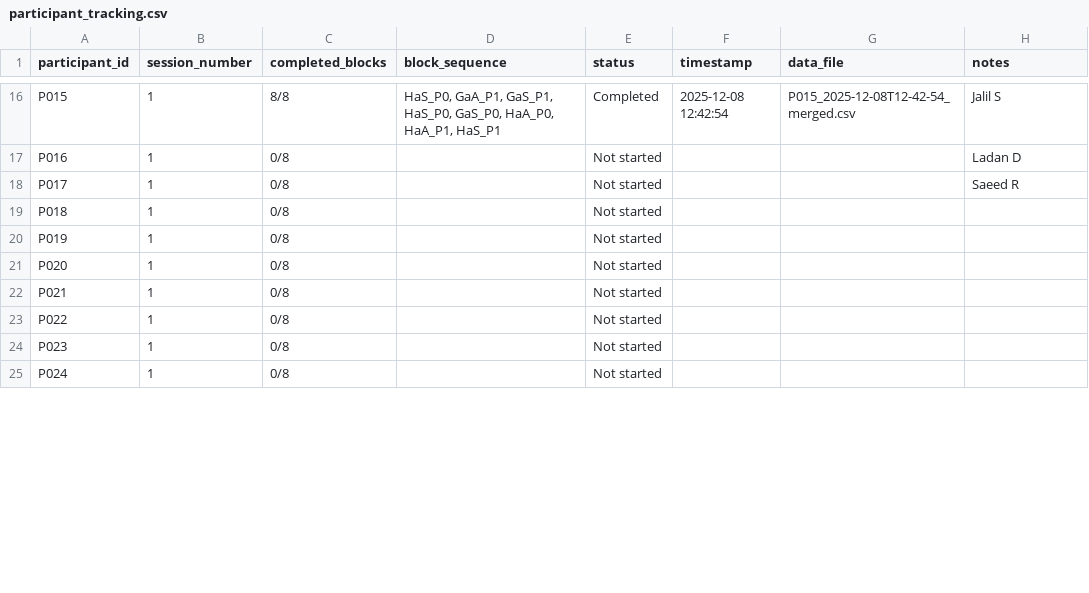
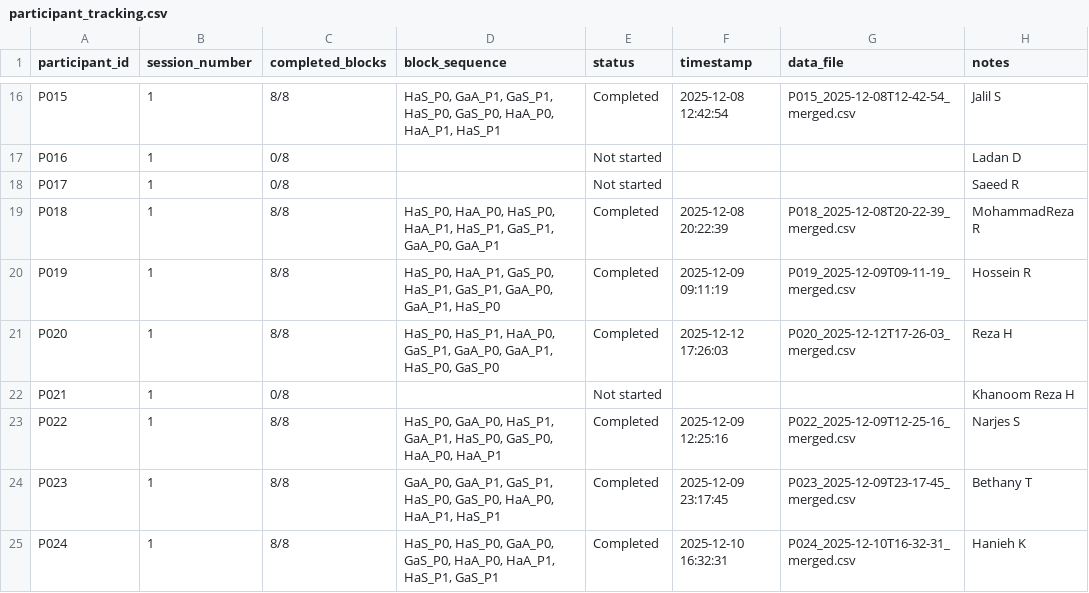
Before and after one commit to mohdasti/xr-adaptive-modality-2025, a CSV file: participant_tracking.csv, drawn as a sheet; only a part is shown, gaps mark what is left out; the diff covers the shown part only.

Commit message:
Add power analysis documentation and expand participant pool
- Add comprehensive power analysis sections to Report.qmd for all analyses
- Include planned sample size (N=48 primary, N=64 ideal) with rationale
- Add power notes for each analysis section (TP, RT, Error, TLX, etc.)
- Create POWER_ANALYSIS_PROMPT.md with detailed analysis specifications
- Expand participant pool: add P065-P072 to participant_links.csv and participant_tracking.csv as buffer for non-responders
- All power notes reference Cohen (1988), Brysbaert (2019), and Kumle et al. (2021)

```diff
--- a/participant_tracking.csv
+++ b/participant_tracking.csv
@@ -18,8 +18,8 @@ P016,1,0/8,,Not started,,,Ladan D
 P017,1,0/8,,Not started,,,Saeed R
-P018,1,0/8,,Not started,,,
-P019,1,0/8,,Not started,,,
-P020,1,0/8,,Not started,,,
-P021,1,0/8,,Not started,,,
-P022,1,0/8,,Not started,,,
-P023,1,0/8,,Not started,,,
-P024,1,0/8,,Not started,,,
+P018,1,8/8,"HaS_P0, HaA_P0, HaS_P0, HaA_P1, HaS_P1, GaS_P1, GaA_P0, GaA_P1",Completed,2025-12-08 20:22:39,P018_2025-12-08T20-22-39_merged.csv,MohammadReza R
+P019,1,8/8,"HaS_P0, HaA_P1, GaS_P0, HaS_P1, GaS_P1, GaA_P0, GaA_P1, HaS_P0",Completed,2025-12-09 09:11:19,P019_2025-12-09T09-11-19_merged.csv,Hossein R
+P020,1,8/8,"HaS_P0, HaS_P1, HaA_P0, GaS_P1, GaA_P0, GaA_P1, HaS_P0, GaS_P0",Completed,2025-12-12 17:26:03,P020_2025-12-12T17-26-03_merged.csv,Reza H
+P021,1,0/8,,Not started,,,Khanoom Reza H
+P022,1,8/8,"HaS_P0, GaA_P0, HaS_P1, GaA_P1, HaS_P0, GaS_P0, HaA_P0, HaA_P1",Completed,2025-12-09 12:25:16,P022_2025-12-09T12-25-16_merged.csv,Narjes S
+P023,1,8/8,"GaA_P0, GaA_P1, GaS_P1, HaS_P0, GaS_P0, HaA_P0, HaA_P1, HaS_P1",Completed,2025-12-09 23:17:45,P023_2025-12-09T23-17-45_merged.csv,Bethany T
+P024,1,8/8,"HaS_P0, HaS_P0, GaA_P0, GaS_P0, HaA_P0, HaA_P1, HaS_P1, GaS_P1",Completed,2025-12-10 16:32:31,P024_2025-12-10T16-32-31_merged.csv,Hanieh K
```
Also changed, not shown: 17 added rows and 93 edited cells elsewhere in this file, participant_links.csv, 41 other files.
